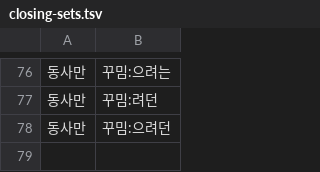
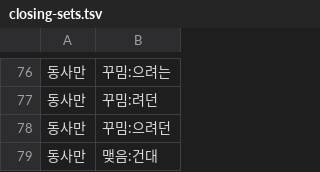
Before and after one commit to geul-org/nlgeul, a TSV file: pkg/data/closing-sets.tsv, drawn as a sheet; only a part is shown, gaps mark what is left out.

```diff
--- a/pkg/data/closing-sets.tsv
+++ b/pkg/data/closing-sets.tsv
@@ -78 +78,2 @@
 동사만	꾸밈:으려던
+동사만	맺음:건대
```
Also changed, not shown: pkg/data/closings-more.tsv, 5 other files.
